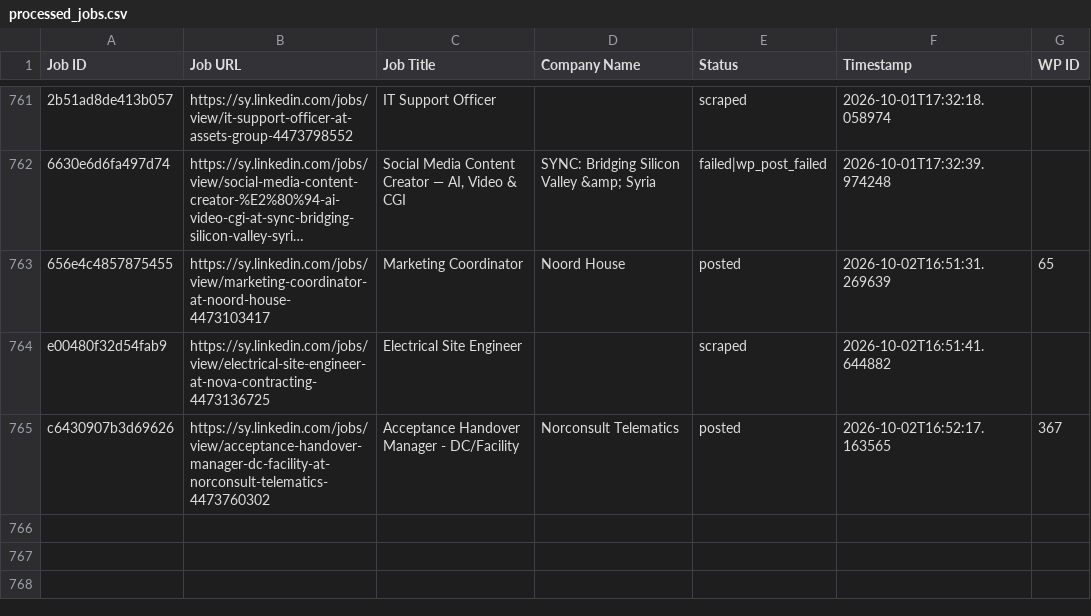
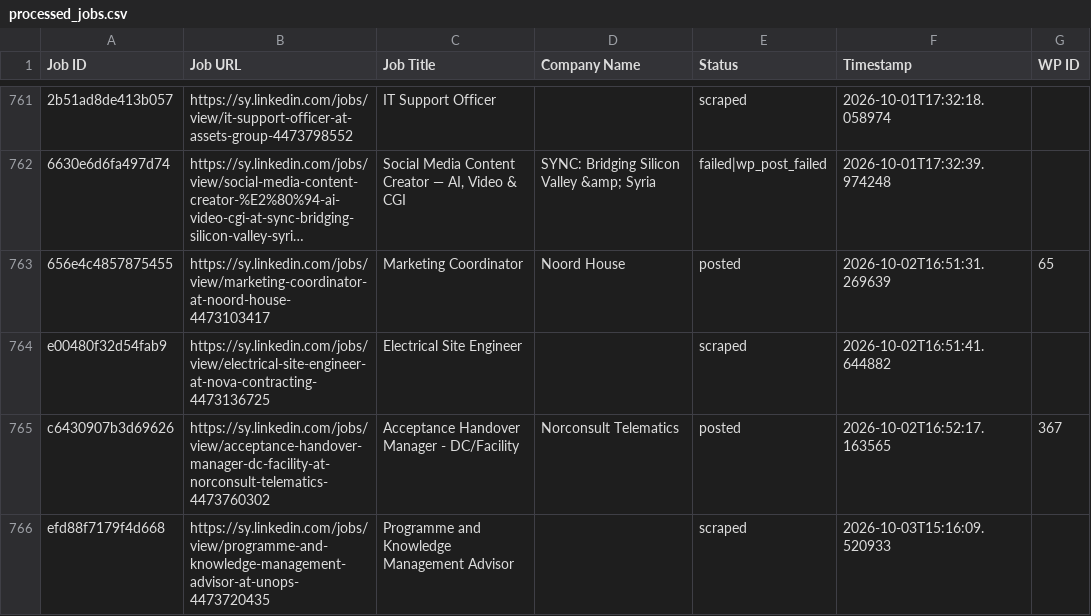
Before and after one commit to innovationinc2000/sy, a CSV file: processed_jobs.csv, drawn as a sheet; only a part is shown, gaps mark what is left out; long unchanged cells end in ….

```diff
--- a/processed_jobs.csv
+++ b/processed_jobs.csv
@@ -765 +765,2 @@ e00480f32d54fab9,https://sy.linkedin.com/jobs/view/electrical-site-engineer-at-n
 c6430907b3d69626,https://sy.linkedin.com/jobs/view/acceptance-handover-manager-dc-facility-at-norconsult-telematics-4473760302,Acceptance Handover Manager - DC/Facility,Norconsult Telematics,posted,2026-10-02T16:52:17.163565,367
+efd88f7179f4d668,https://sy.linkedin.com/jobs/view/programme-and-knowledge-management-advisor-at-unops-4473720435,Programme and Knowledge Management Advisor,,scraped,2026-10-03T15:16:09.520933,
```
